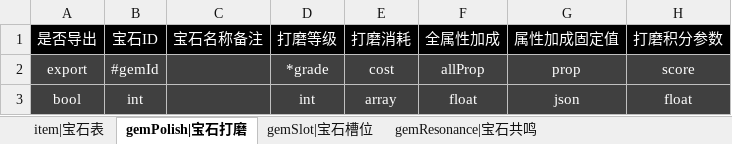
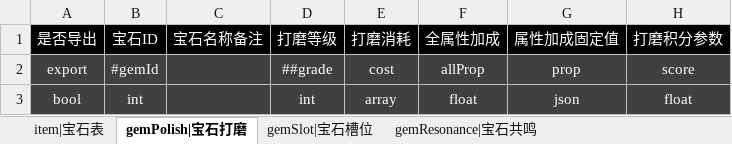
Before and after one commit to HebeTien0330/parser, an Excel workbook: example/project/data/excel/D-道具表-宝石.xlsx, sheet gemPolish|宝石打磨, drawn as a sheet; values as stored, in another font and other column widths than the file's, no borders; the diff names each change by its address in the sheet, - before the commit and + after, or states it on an @@ line.

```diff
--- a/example/project/data/excel/D-道具表-宝石.xlsx (sheet gemPolish|宝石打磨)
+++ b/example/project/data/excel/D-道具表-宝石.xlsx (sheet gemPolish|宝石打磨)
-D2 (打磨等级): *grade
+D2 (打磨等级): ##grade
```
Also changed, not shown: 7 other files.
